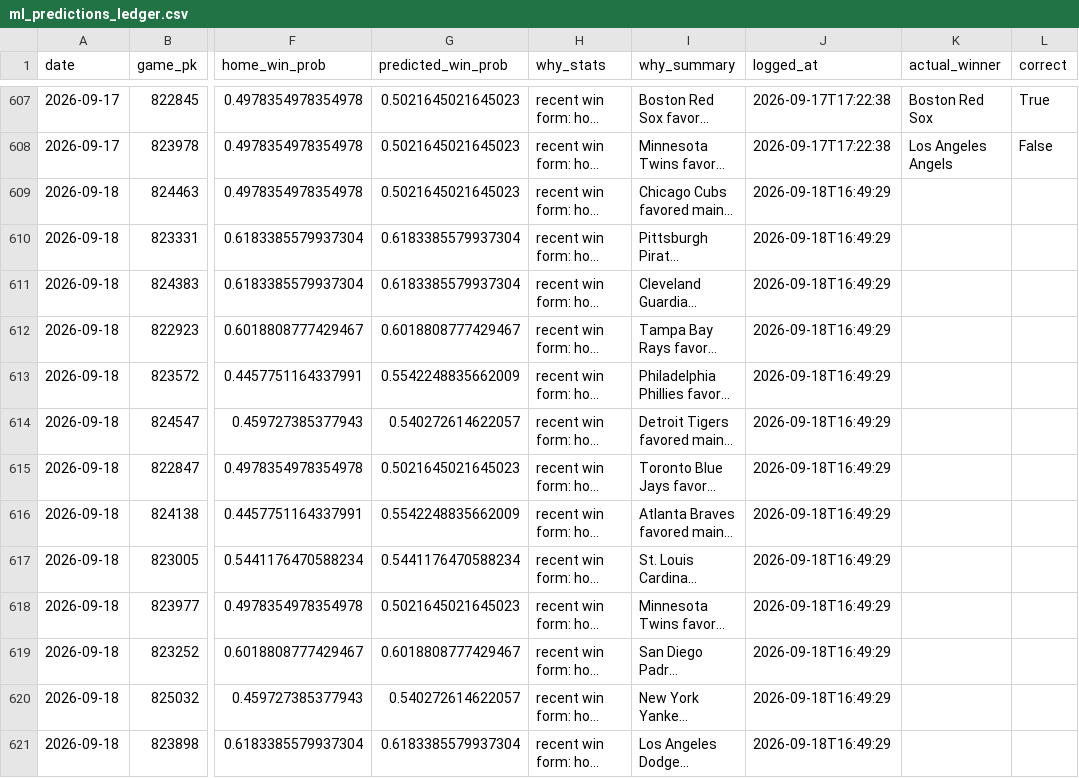
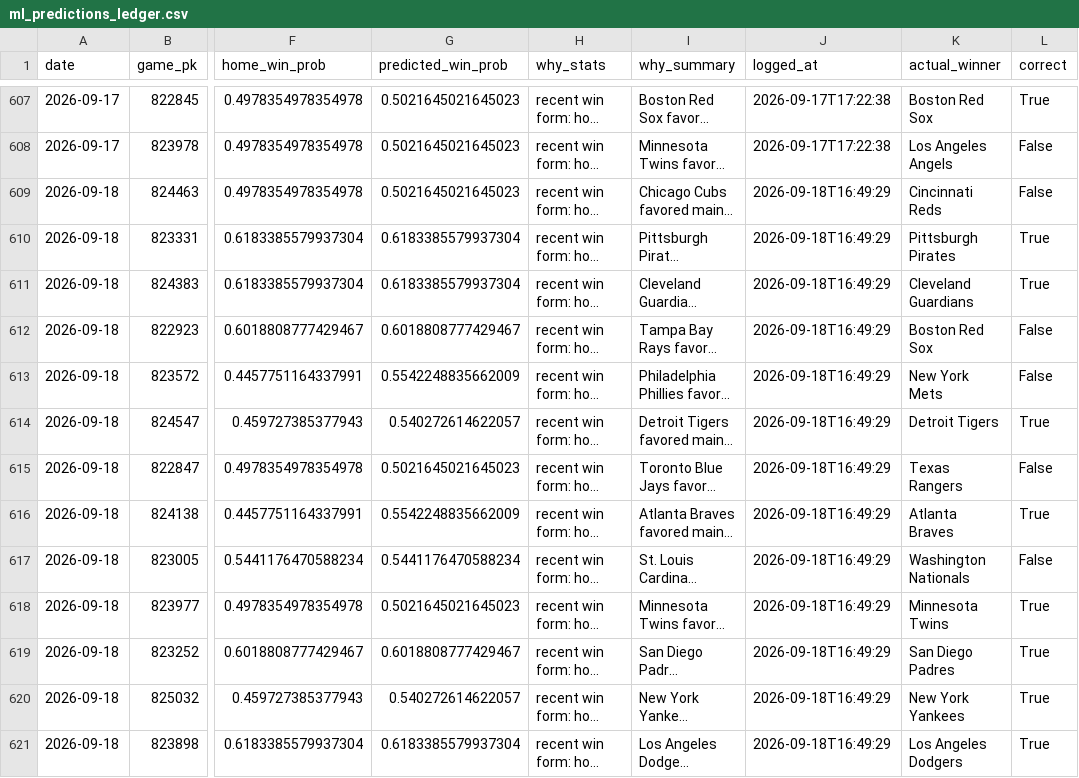
Before and after one commit to jackgoad05-afk/mlb-k-props, a CSV file: output/ml_predictions_ledger.csv, drawn as a sheet; only a part is shown, gaps mark what is left out; long unchanged cells end in …; the diff names each change by its address in the sheet, - before the commit and + after, or states it on an @@ line.

```diff
--- a/output/ml_predictions_ledger.csv
+++ b/output/ml_predictions_ledger.csv
-K609 (actual_winner): (empty)
+K609 (actual_winner): Cincinnati Reds
-L609 (correct): (empty)
+L609 (correct): False
-K610 (actual_winner): (empty)
+K610 (actual_winner): Pittsburgh Pirates
-L610:L611 (correct): (empty)
+L610:L611 (correct): True
-K611 (actual_winner): (empty)
+K611 (actual_winner): Cleveland Guardians
-K612 (actual_winner): (empty)
+K612 (actual_winner): Boston Red Sox
-L612:L613 (correct): (empty)
+L612:L613 (correct): False
-K613 (actual_winner): (empty)
+K613 (actual_winner): New York Mets
-K614 (actual_winner): (empty)
+K614 (actual_winner): Detroit Tigers
-L614 (correct): (empty)
+L614 (correct): True
-K615 (actual_winner): (empty)
+K615 (actual_winner): Texas Rangers
-L615 (correct): (empty)
+L615 (correct): False
-K616 (actual_winner): (empty)
+K616 (actual_winner): Atlanta Braves
-L616 (correct): (empty)
+L616 (correct): True
-K617 (actual_winner): (empty)
+K617 (actual_winner): Washington Nationals
-L617 (correct): (empty)
+L617 (correct): False
-K618 (actual_winner): (empty)
+K618 (actual_winner): Minnesota Twins
-L618:L621 (correct): (empty)
+L618:L621 (correct): True
-K619 (actual_winner): (empty)
+K619 (actual_winner): San Diego Padres
-K620 (actual_winner): (empty)
+K620 (actual_winner): New York Yankees
-K621 (actual_winner): (empty)
+K621 (actual_winner): Los Angeles Dodgers
```
Also changed, not shown: data/raw/pitcher_gamelogs_2026.csv, output/ks_paper_ledger.csv, 1 other file.
